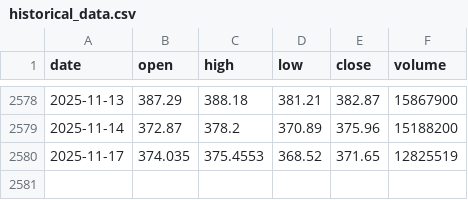
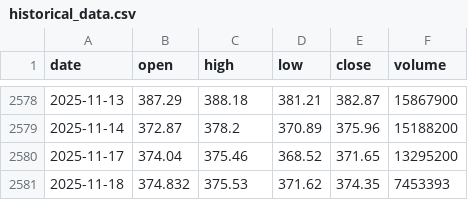
Before and after one commit to LukeGSW/AnalisiCiclica-GLD, a CSV file: data/GLD/historical_data.csv, drawn as a sheet; only a part is shown, gaps mark what is left out.

```diff
--- a/data/GLD/historical_data.csv
+++ b/data/GLD/historical_data.csv
@@ -2579,2 +2579,3 @@ date,open,high,low,close,volume
 2025-11-14,372.87,378.2,370.89,375.96,15188200
-2025-11-17,374.035,375.4553,368.52,371.65,12825519
+2025-11-17,374.04,375.46,368.52,371.65,13295200
+2025-11-18,374.832,375.53,371.62,374.35,7453393
```
Also changed, not shown: data/GLD/signals.csv, 3 other files.
